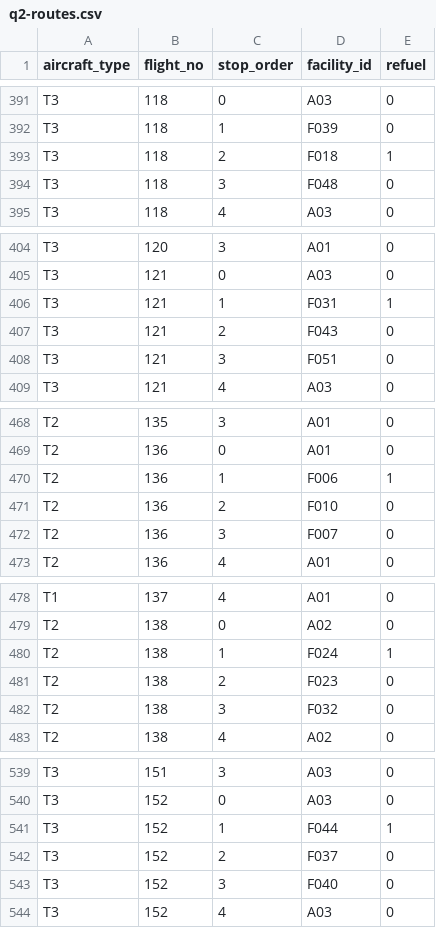
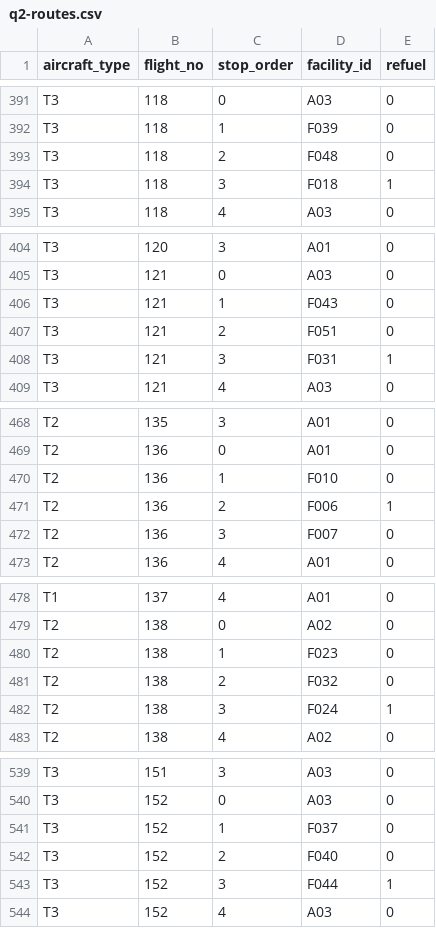
Before and after one commit to ckyasb/yedog, a CSV file: data/q2-routes.csv, drawn as a sheet; only a part is shown, gaps mark what is left out; the diff covers the shown part only.

```diff
--- a/data/q2-routes.csv
+++ b/data/q2-routes.csv
@@ -392,4 +392,4 @@ T3,118,0,A03,0
 T3,118,1,F039,0
-T3,118,2,F018,1
-T3,118,3,F048,0
+T3,118,2,F048,0
+T3,118,3,F018,1
 T3,118,4,A03,0
@@ -405,5 +405,5 @@ T3,120,3,A01,0
 T3,121,0,A03,0
-T3,121,1,F031,1
-T3,121,2,F043,0
-T3,121,3,F051,0
+T3,121,1,F043,0
+T3,121,2,F051,0
+T3,121,3,F031,1
 T3,121,4,A03,0
@@ -469,4 +469,4 @@ T2,135,3,A01,0
 T2,136,0,A01,0
-T2,136,1,F006,1
-T2,136,2,F010,0
+T2,136,1,F010,0
+T2,136,2,F006,1
 T2,136,3,F007,0
@@ -479,5 +479,5 @@ T1,137,4,A01,0
 T2,138,0,A02,0
-T2,138,1,F024,1
-T2,138,2,F023,0
-T2,138,3,F032,0
+T2,138,1,F023,0
+T2,138,2,F032,0
+T2,138,3,F024,1
 T2,138,4,A02,0
@@ -540,5 +540,5 @@ T3,151,3,A03,0
 T3,152,0,A03,0
-T3,152,1,F044,1
-T3,152,2,F037,0
-T3,152,3,F040,0
+T3,152,1,F037,0
+T3,152,2,F040,0
+T3,152,3,F044,1
 T3,152,4,A03,0
```
Also changed, not shown: 8 edited cells elsewhere in this file, data/q2-assignments.csv, 17 other files.
